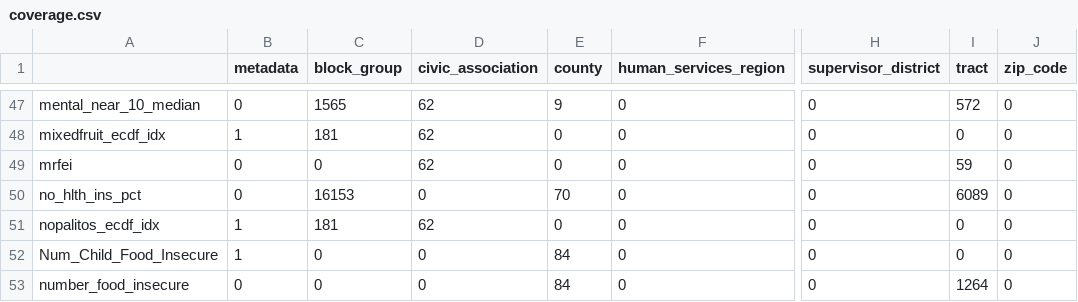
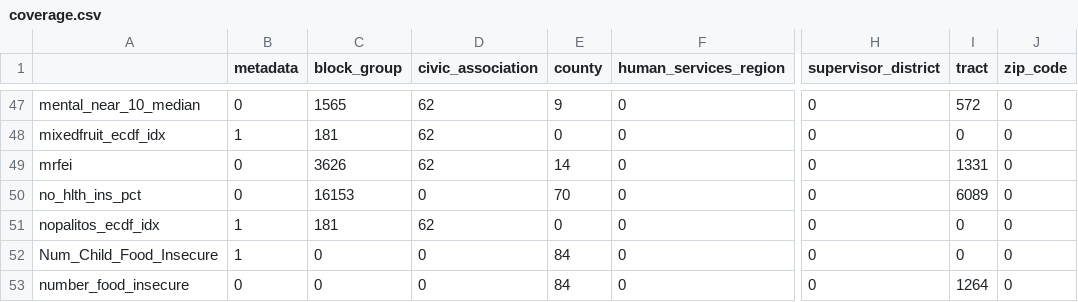
Before and after one commit to uva-bi-sdad/capital_region, a CSV file: docs/data/coverage.csv, drawn as a sheet; only a part is shown, gaps mark what is left out; the diff names each change by its address in the sheet, - before the commit and + after, or states it on an @@ line.

```diff
--- a/docs/data/coverage.csv
+++ b/docs/data/coverage.csv
-C49 (block_group): 0
+C49 (block_group): 3626
-E49 (county): 0
+E49 (county): 14
-I49 (tract): 59
+I49 (tract): 1331
```
Also changed, not shown: 22 other files.
